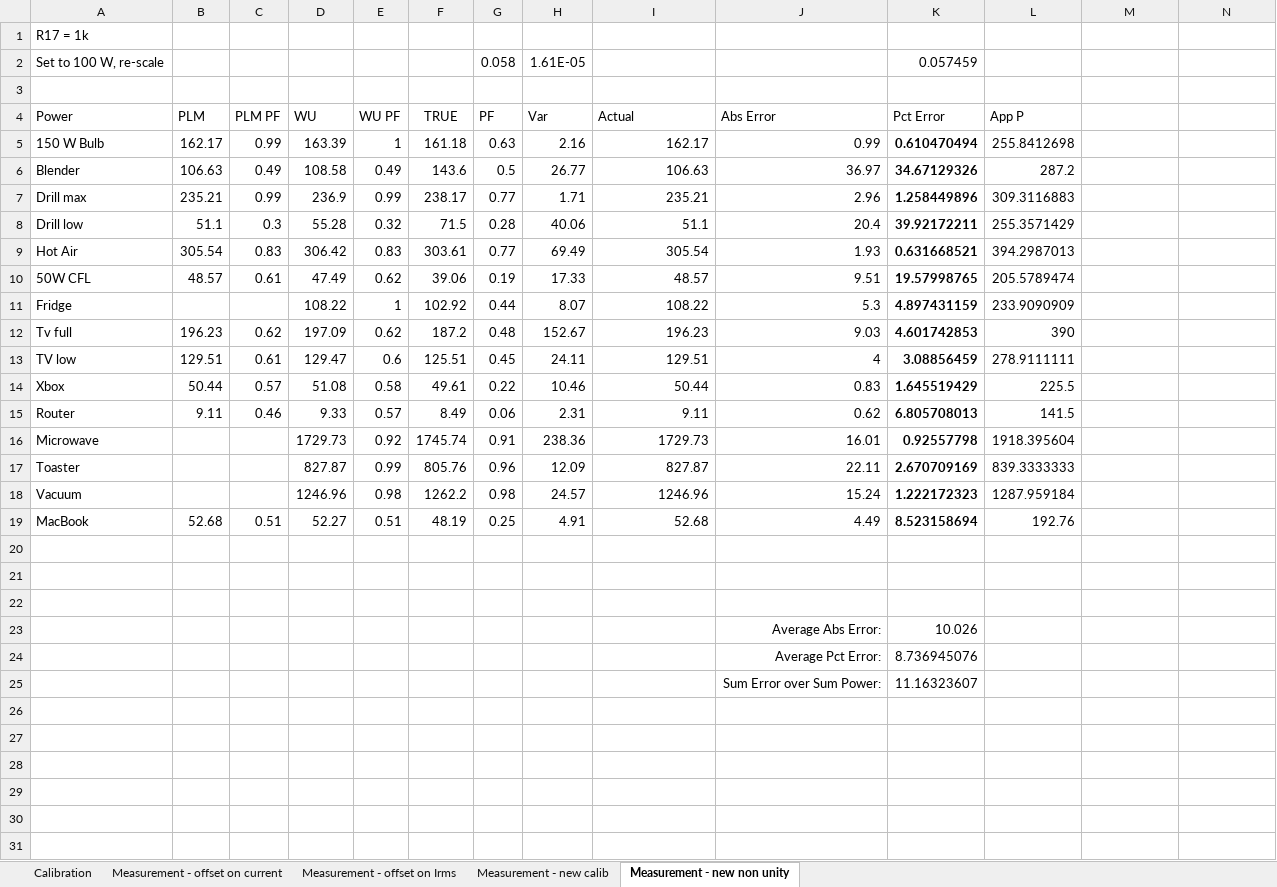
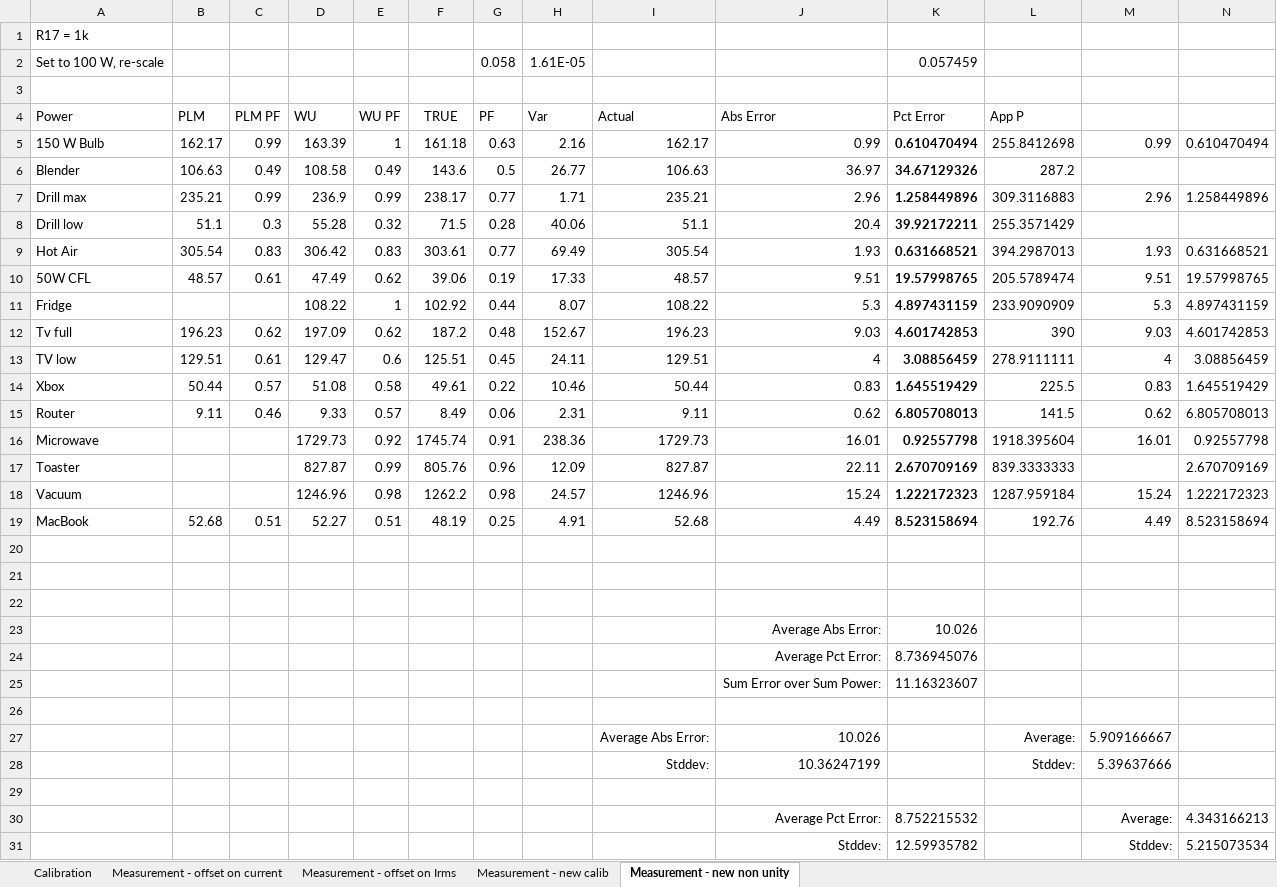
Before and after one commit to lab11/powerblade, an Excel workbook: software/ble/Calib_and_Measure.xlsx, sheet Measurement - new non unity, drawn as a sheet; values as stored, in another font and other column widths than the file's, no borders; charts and pictures not drawn; the diff names each change by its address in the sheet, - before the commit and + after, or states it on an @@ line.

Commit message:
added stdev to calib and measure

```diff
--- a/software/ble/Calib_and_Measure.xlsx (sheet Measurement - new non unity)
+++ b/software/ble/Calib_and_Measure.xlsx (sheet Measurement - new non unity)
-M5: (empty)
+M5: 0.99
-N5: (empty)
+N5: 0.610470494
-M7: (empty)
+M7: 2.96
-N7: (empty)
+N7: 1.258449896
-M9: (empty)
+M9: 1.93
-N9: (empty)
+N9: 0.631668521
-M10: (empty)
+M10: 9.51
-N10: (empty)
+N10: 19.57998765
-M11: (empty)
+M11: 5.3
-N11: (empty)
+N11: 4.897431159
-M12: (empty)
+M12: 9.03
-N12: (empty)
+N12: 4.601742853
-M13: (empty)
+M13: 4
-N13: (empty)
+N13: 3.08856459
-M14: (empty)
+M14: 0.83
-N14: (empty)
+N14: 1.645519429
-M15: (empty)
+M15: 0.62
-N15: (empty)
+N15: 6.805708013
-M16: (empty)
+M16: 16.01
-N16: (empty)
+N16: 0.92557798
-N17: (empty)
+N17: 2.670709169
-M18: (empty)
+M18: 15.24
-N18: (empty)
+N18: 1.222172323
-M19: (empty)
+M19: 4.49
-N19: (empty)
+N19: 8.523158694
+row 26: (empty)
+row 27:  |  |  |  |  |  |  |  | Average Abs Error: | 10.026 |  | Average: | 5.909166667
+row 28:  |  |  |  |  |  |  |  | Stddev: | 10.36247199 |  | Stddev: | 5.39637666
+row 29: (empty)
+row 30:  |  |  |  |  |  |  |  |  | Average Pct Error: | 8.752215532 |  | Average: | 4.343166213
+row 31:  |  |  |  |  |  |  |  |  | Stddev: | 12.59935782 |  | Stddev: | 5.215073534
```
Also changed, not shown: sheet Measurement - new calib, formulas that keep their value, charts or pictures.
